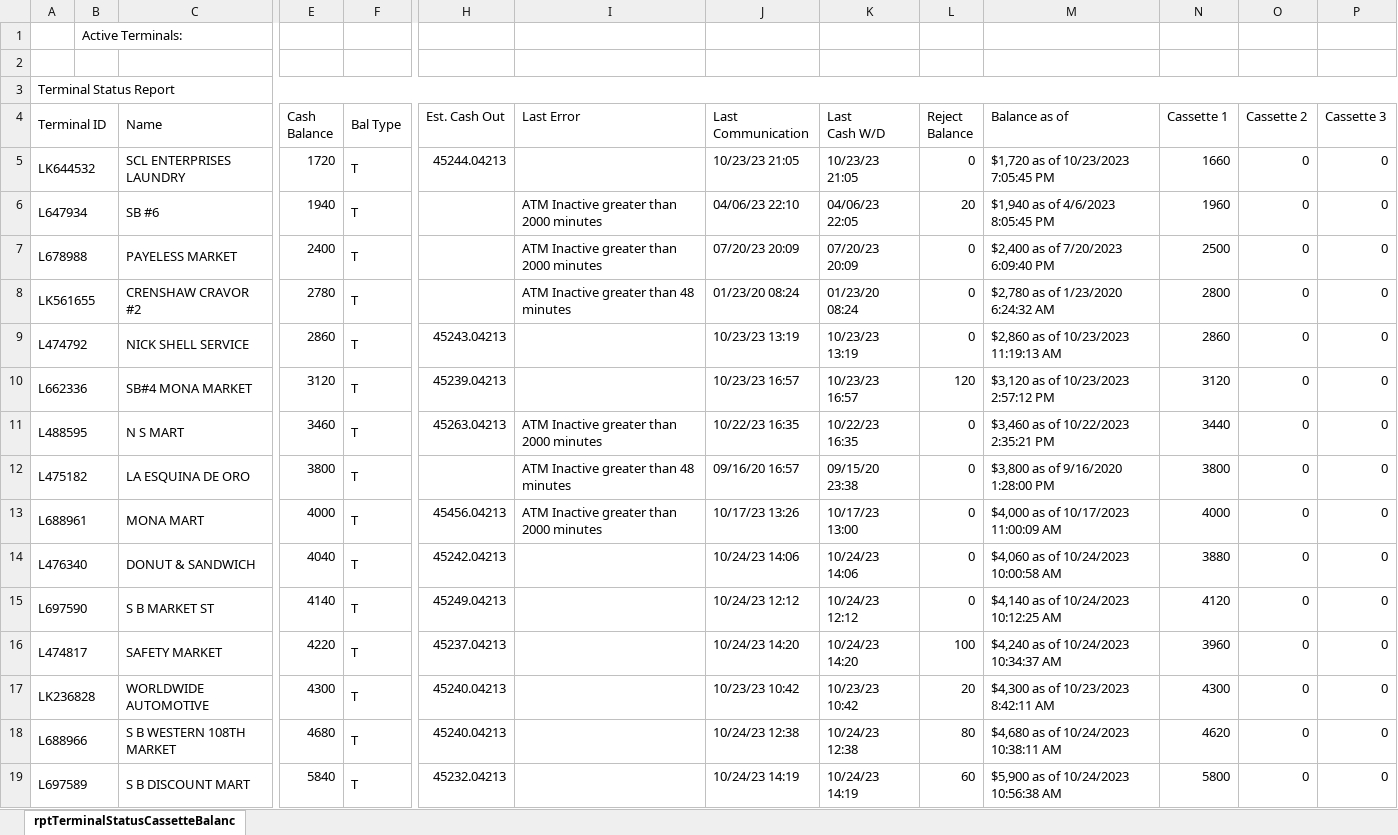
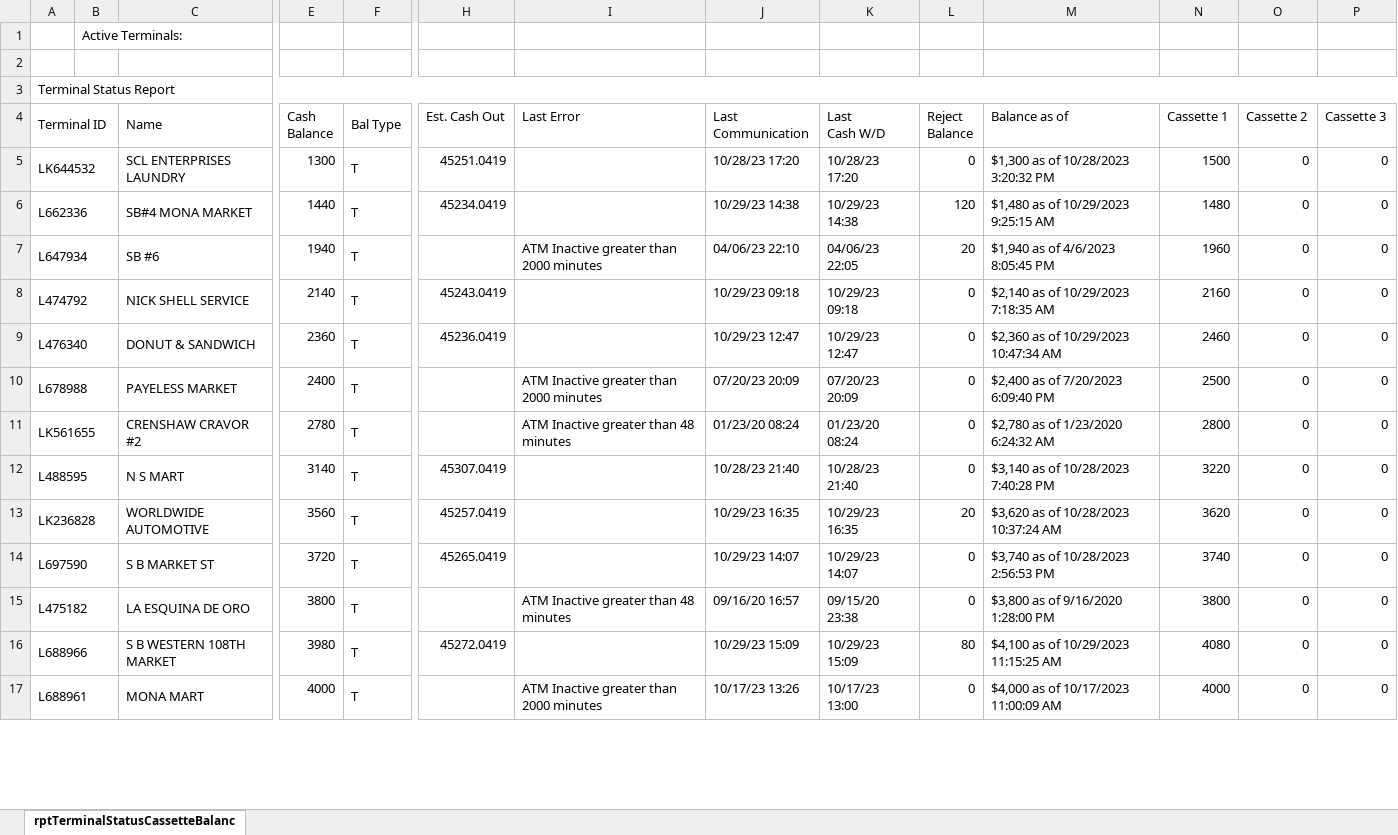
Before and after one commit to DPDivesh/project_newToolRendition, an Excel workbook: rptTerminalStatusCassetteBalances.xlsx, sheet rptTerminalStatusCassetteBalanc, drawn as a sheet; only a part is shown, gaps mark what is left out; values as stored, in another font and other column widths than the file's, no borders; removed rows and columns are numbered as before the commit, all else as after; rows hold the shown columns only; the diff covers the shown part only; the diff names each change by its address in the sheet, - before the commit and + after, or states it on an @@ line.

```diff
--- a/rptTerminalStatusCassetteBalances.xlsx (sheet rptTerminalStatusCassetteBalanc)
+++ b/rptTerminalStatusCassetteBalances.xlsx (sheet rptTerminalStatusCassetteBalanc)
-E5 (Cash Balance): 1720
+E5 (Cash Balance): 1300
-H5 (Est. Cash Out): 45244.04213
+H5 (Est. Cash Out): 45251.0419
-J5 (Last Communication): 10/23/23 21:05
+J5 (Last Communication): 10/28/23 17:20
-K5 (Last Cash W/D): 10/23/23 21:05
+K5 (Last Cash W/D): 10/28/23 17:20
-M5 (Balance as of): $1,720 as of 10/23/2023 7:05:45 PM
+M5 (Balance as of): $1,300 as of 10/28/2023 3:20:32 PM
-N5 (Cassette 1): 1660
+N5 (Cassette 1): 1500
+row 6: L662336 |  | SB#4 MONA MARKET | 1440 | T | 45234.0419 |  | 10/29/23 14:38 | 10/29/23 14:38 | 120 | $1,480 as of 10/29/2023 9:25:15 AM | 1480 | 0 | 0
+row 8: L474792 |  | NICK SHELL SERVICE | 2140 | T | 45243.0419 |  | 10/29/23 09:18 | 10/29/23 09:18 | 0 | $2,140 as of 10/29/2023 7:18:35 AM | 2160 | 0 | 0
+row 9: L476340 |  | DONUT & SANDWICH | 2360 | T | 45236.0419 |  | 10/29/23 12:47 | 10/29/23 12:47 | 0 | $2,360 as of 10/29/2023 10:47:34 AM | 2460 | 0 | 0
-row 9: L474792 |  | NICK SHELL SERVICE | 2860 | T | 45243.04213 |  | 10/23/23 13:19 | 10/23/23 13:19 | 0 | $2,860 as of 10/23/2023 11:19:13 AM | 2860 | 0 | 0
-row 10: L662336 |  | SB#4 MONA MARKET | 3120 | T | 45239.04213 |  | 10/23/23 16:57 | 10/23/23 16:57 | 120 | $3,120 as of 10/23/2023 2:57:12 PM | 3120 | 0 | 0
-E12 (Cash Balance): 3460
+E12 (Cash Balance): 3140
-H12 (Est. Cash Out): 45263.04213
+H12 (Est. Cash Out): 45307.0419
-I12 (Last Error): ATM Inactive greater than 2000 minutes
+I12 (Last Error): (empty)
-J12 (Last Communication): 10/22/23 16:35
+J12 (Last Communication): 10/28/23 21:40
-K12 (Last Cash W/D): 10/22/23 16:35
+K12 (Last Cash W/D): 10/28/23 21:40
-M12 (Balance as of): $3,460 as of 10/22/2023 2:35:21 PM
+M12 (Balance as of): $3,140 as of 10/28/2023 7:40:28 PM
-N12 (Cassette 1): 3440
+N12 (Cassette 1): 3220
+row 13: LK236828 |  | WORLDWIDE AUTOMOTIVE | 3560 | T | 45257.0419 |  | 10/29/23 16:35 | 10/29/23 16:35 | 20 | $3,620 as of 10/28/2023 10:37:24 AM | 3620 | 0 | 0
+row 14: L697590 |  | S B MARKET ST | 3720 | T | 45265.0419 |  | 10/29/23 14:07 | 10/29/23 14:07 | 0 | $3,740 as of 10/28/2023 2:56:53 PM | 3740 | 0 | 0
+row 16: L688966 |  | S B WESTERN 108TH MARKET | 3980 | T | 45272.0419 |  | 10/29/23 15:09 | 10/29/23 15:09 | 80 | $4,100 as of 10/29/2023 11:15:25 AM | 4080 | 0 | 0
-H17 (Est. Cash Out): 45456.04213
+H17 (Est. Cash Out): (empty)
-row 14: L476340 |  | DONUT & SANDWICH | 4040 | T | 45242.04213 |  | 10/24/23 14:06 | 10/24/23 14:06 | 0 | $4,060 as of 10/24/2023 10:00:58 AM | 3880 | 0 | 0
-row 15: L697590 |  | S B MARKET ST | 4140 | T | 45249.04213 |  | 10/24/23 12:12 | 10/24/23 12:12 | 0 | $4,140 as of 10/24/2023 10:12:25 AM | 4120 | 0 | 0
-row 16: L474817 |  | SAFETY MARKET | 4220 | T | 45237.04213 |  | 10/24/23 14:20 | 10/24/23 14:20 | 100 | $4,240 as of 10/24/2023 10:34:37 AM | 3960 | 0 | 0
-row 17: LK236828 |  | WORLDWIDE AUTOMOTIVE | 4300 | T | 45240.04213 |  | 10/23/23 10:42 | 10/23/23 10:42 | 20 | $4,300 as of 10/23/2023 8:42:11 AM | 4300 | 0 | 0
-row 18: L688966 |  | S B WESTERN 108TH MARKET | 4680 | T | 45240.04213 |  | 10/24/23 12:38 | 10/24/23 12:38 | 80 | $4,680 as of 10/24/2023 10:38:11 AM | 4620 | 0 | 0
-row 19: L697589 |  | S B DISCOUNT MART | 5840 | T | 45232.04213 |  | 10/24/23 14:19 | 10/24/23 14:19 | 60 | $5,900 as of 10/24/2023 10:56:38 AM | 5800 | 0 | 0
```
Also changed, not shown: 5 added rows, 3 removed rows and 27 edited cells elsewhere in this sheet, 5 other files.
